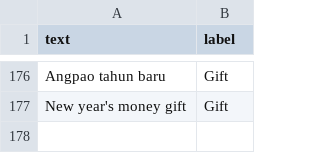
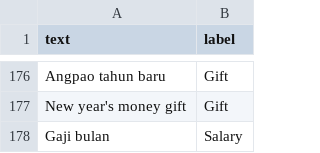
Before and after one commit to NojinNojs/moment, a CSV file: machine-learning/transaction-classifier/datasets/transactions.csv, drawn as a sheet; only a part is shown, gaps mark what is left out; the diff names each change by its address in the sheet, - before the commit and + after, or states it on an @@ line.

Commit message:
modified dataset

```diff
--- a/machine-learning/transaction-classifier/datasets/transactions.csv
+++ b/machine-learning/transaction-classifier/datasets/transactions.csv
+row 178: Gaji bulan | Salary
```
Also changed, not shown: 4 other files.
